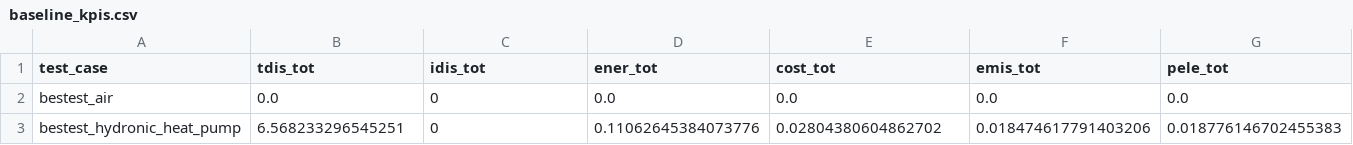
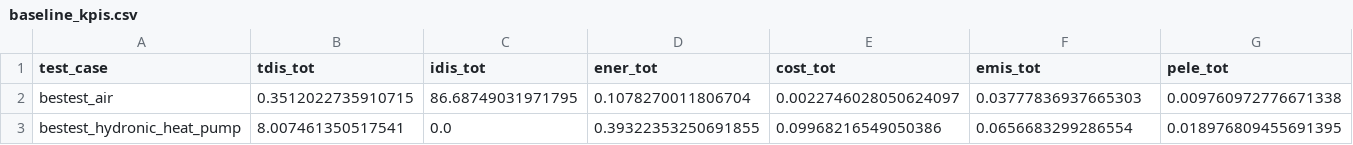
Before and after one commit to AndiVoe/boptest-eplus-pipeline, a CSV file: data/results/baseline_kpis.csv, drawn as a sheet; only a part is shown; the diff covers the shown part only; the diff names each change by its address in the sheet, - before the commit and + after, or states it on an @@ line.

```diff
--- a/data/results/baseline_kpis.csv
+++ b/data/results/baseline_kpis.csv
-B2 (tdis_tot): 0.0
+B2 (tdis_tot): 0.3512022735910715
-C2 (idis_tot): 0
+C2 (idis_tot): 86.68749031971795
-D2 (ener_tot): 0.0
+D2 (ener_tot): 0.1078270011806704
-E2 (cost_tot): 0.0
+E2 (cost_tot): 0.0022746028050624097
-F2 (emis_tot): 0.0
+F2 (emis_tot): 0.03777836937665303
-G2 (pele_tot): 0.0
+G2 (pele_tot): 0.009760972776671338
-B3 (tdis_tot): 6.568233296545251
+B3 (tdis_tot): 8.007461350517541
-C3 (idis_tot): 0
+C3 (idis_tot): 0.0
-D3 (ener_tot): 0.11062645384073776
+D3 (ener_tot): 0.39322353250691855
-E3 (cost_tot): 0.02804380604862702
+E3 (cost_tot): 0.09968216549050386
-F3 (emis_tot): 0.018474617791403206
+F3 (emis_tot): 0.0656683299286554
-G3 (pele_tot): 0.018776146702455383
+G3 (pele_tot): 0.018976809455691395
```
Also changed, not shown: 3 edited cells elsewhere in this file, 56 other files.
